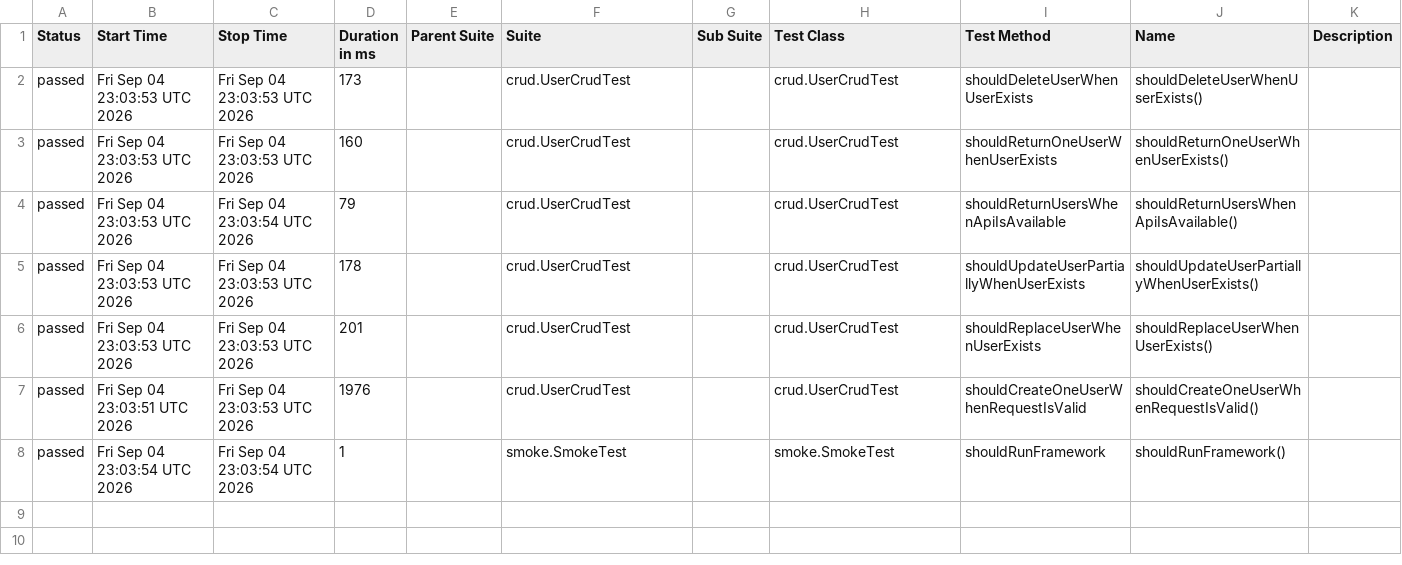
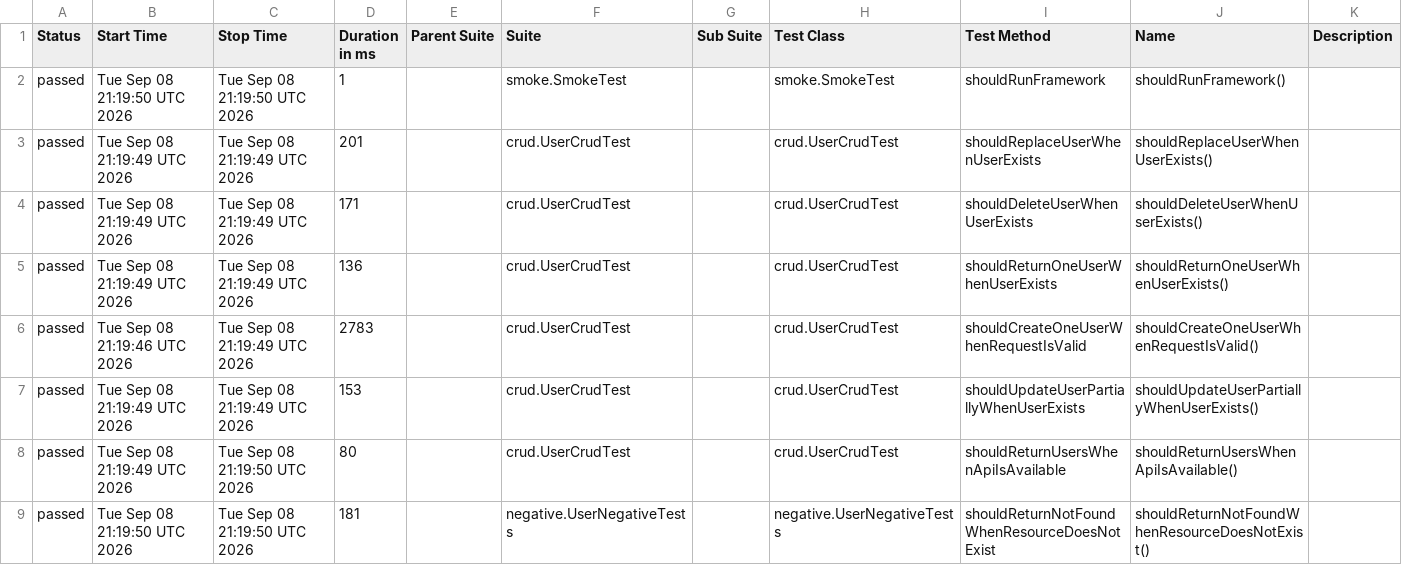
Before and after one commit to vegaweb-dev/rest-assured-api-automation-framework, a CSV file: data/suites.csv, drawn as a sheet.

```diff
--- a/data/suites.csv
+++ b/data/suites.csv
@@ -1,8 +1,9 @@
 "Status","Start Time","Stop Time","Duration in ms","Parent Suite","Suite","Sub Suite","Test Class","Test Method","Name","Description"
-"passed","Fri Sep 04 23:03:53 UTC 2026","Fri Sep 04 23:03:53 UTC 2026","173","","crud.UserCrudTest","","crud.UserCrudTest","shouldDeleteUserWhenUserExists","shouldDeleteUserWhenUserExists()",""
-"passed","Fri Sep 04 23:03:53 UTC 2026","Fri Sep 04 23:03:53 UTC 2026","160","","crud.UserCrudTest","","crud.UserCrudTest","shouldReturnOneUserWhenUserExists","shouldReturnOneUserWhenUserExists()",""
-"passed","Fri Sep 04 23:03:53 UTC 2026","Fri Sep 04 23:03:54 UTC 2026","79","","crud.UserCrudTest","","crud.UserCrudTest","shouldReturnUsersWhenApiIsAvailable","shouldReturnUsersWhenApiIsAvailable()",""
-"passed","Fri Sep 04 23:03:53 UTC 2026","Fri Sep 04 23:03:53 UTC 2026","178","","crud.UserCrudTest","","crud.UserCrudTest","shouldUpdateUserPartiallyWhenUserExists","shouldUpdateUserPartiallyWhenUserExists()",""
-"passed","Fri Sep 04 23:03:53 UTC 2026","Fri Sep 04 23:03:53 UTC 2026","201","","crud.UserCrudTest","","crud.UserCrudTest","shouldReplaceUserWhenUserExists","shouldReplaceUserWhenUserExists()",""
-"passed","Fri Sep 04 23:03:51 UTC 2026","Fri Sep 04 23:03:53 UTC 2026","1976","","crud.UserCrudTest","","crud.UserCrudTest","shouldCreateOneUserWhenRequestIsValid","shouldCreateOneUserWhenRequestIsValid()",""
-"passed","Fri Sep 04 23:03:54 UTC 2026","Fri Sep 04 23:03:54 UTC 2026","1","","smoke.SmokeTest","","smoke.SmokeTest","shouldRunFramework","shouldRunFramework()",""
+"passed","Tue Sep 08 21:19:50 UTC 2026","Tue Sep 08 21:19:50 UTC 2026","1","","smoke.SmokeTest","","smoke.SmokeTest","shouldRunFramework","shouldRunFramework()",""
+"passed","Tue Sep 08 21:19:49 UTC 2026","Tue Sep 08 21:19:49 UTC 2026","201","","crud.UserCrudTest","","crud.UserCrudTest","shouldReplaceUserWhenUserExists","shouldReplaceUserWhenUserExists()",""
+"passed","Tue Sep 08 21:19:49 UTC 2026","Tue Sep 08 21:19:49 UTC 2026","171","","crud.UserCrudTest","","crud.UserCrudTest","shouldDeleteUserWhenUserExists","shouldDeleteUserWhenUserExists()",""
+"passed","Tue Sep 08 21:19:49 UTC 2026","Tue Sep 08 21:19:49 UTC 2026","136","","crud.UserCrudTest","","crud.UserCrudTest","shouldReturnOneUserWhenUserExists","shouldReturnOneUserWhenUserExists()",""
+"passed","Tue Sep 08 21:19:46 UTC 2026","Tue Sep 08 21:19:49 UTC 2026","2783","","crud.UserCrudTest","","crud.UserCrudTest","shouldCreateOneUserWhenRequestIsValid","shouldCreateOneUserWhenRequestIsValid()",""
+"passed","Tue Sep 08 21:19:49 UTC 2026","Tue Sep 08 21:19:49 UTC 2026","153","","crud.UserCrudTest","","crud.UserCrudTest","shouldUpdateUserPartiallyWhenUserExists","shouldUpdateUserPartiallyWhenUserExists()",""
+"passed","Tue Sep 08 21:19:49 UTC 2026","Tue Sep 08 21:19:50 UTC 2026","80","","crud.UserCrudTest","","crud.UserCrudTest","shouldReturnUsersWhenApiIsAvailable","shouldReturnUsersWhenApiIsAvailable()",""
+"passed","Tue Sep 08 21:19:50 UTC 2026","Tue Sep 08 21:19:50 UTC 2026","181","","negative.UserNegativeTests","","negative.UserNegativeTests","shouldReturnNotFoundWhenResourceDoesNotExist","shouldReturnNotFoundWhenResourceDoesNotExist()",""
```
Also changed, not shown: 38 other files.
